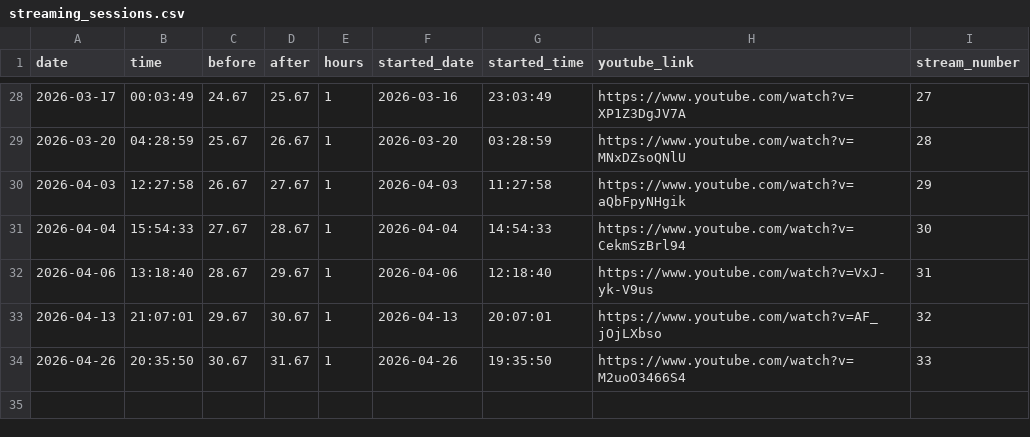
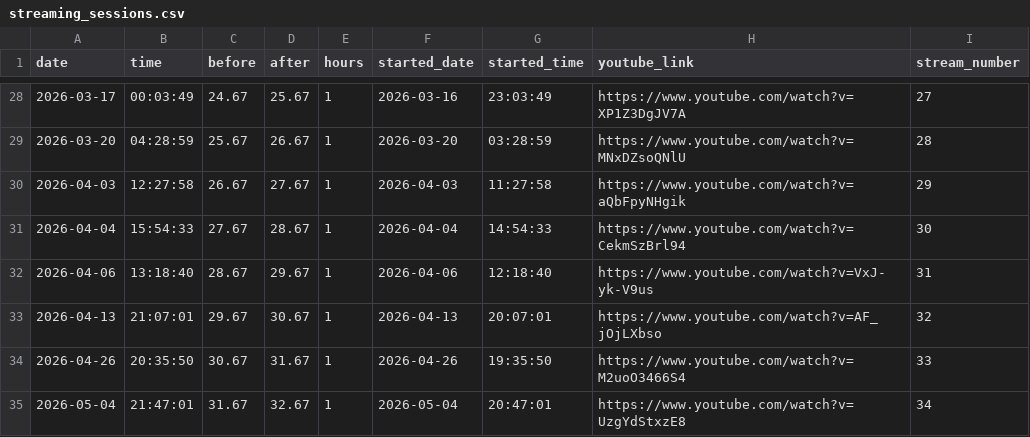
Before and after one commit to nebiyuelias1/Mandarin-progression, a CSV file: public/streaming_sessions.csv, drawn as a sheet; only a part is shown, gaps mark what is left out; the diff names each change by its address in the sheet, - before the commit and + after, or states it on an @@ line.

Commit message:
Record stream 34

```diff
--- a/public/streaming_sessions.csv
+++ b/public/streaming_sessions.csv
+row 35: 2026-05-04 | 21:47:01 | 31.67 | 32.67 | 1 | 2026-05-04 | 20:47:01 | https://www.youtube.com/watch?v=UzgYdStxzE8 | 34
```
